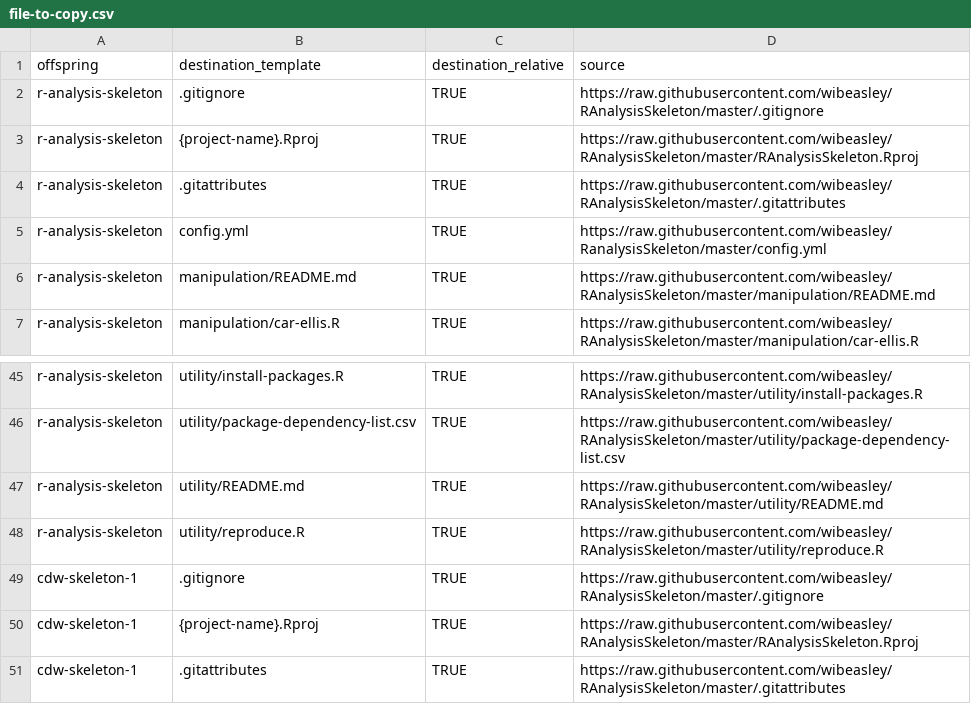
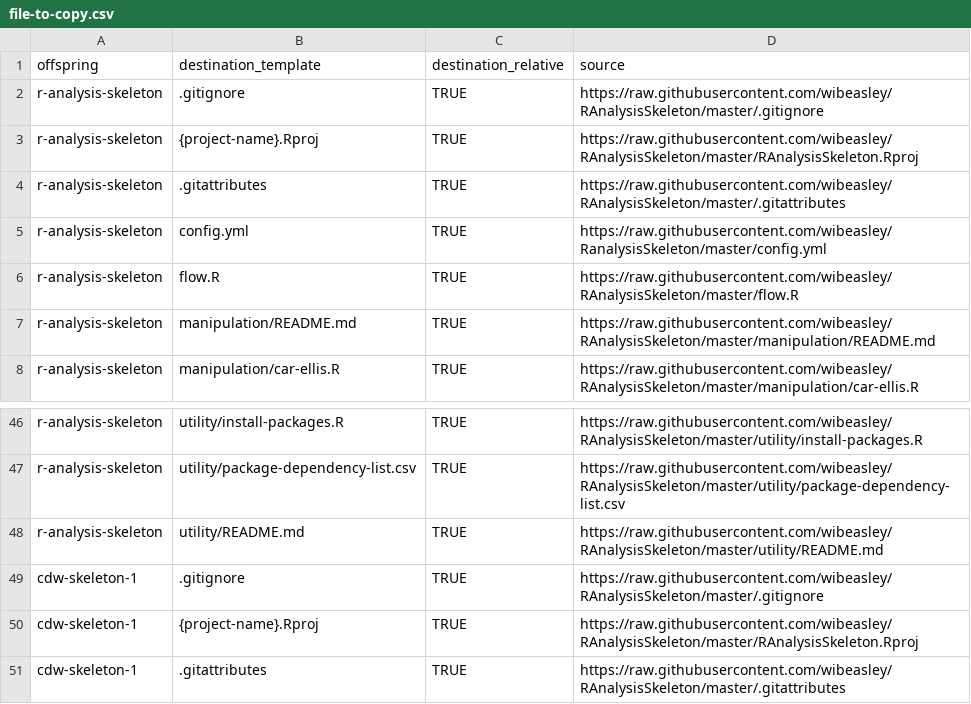
Before and after one commit to OuhscBbmc/pluripotent, a CSV file: inst/metadata/file-to-copy.csv, drawn as a sheet; only a part is shown, gaps mark what is left out.

Commit message:
different flow file location
https://github.com/wibeasley/RAnalysisSkeleton/issues/18

```diff
--- a/inst/metadata/file-to-copy.csv
+++ b/inst/metadata/file-to-copy.csv
@@ -5,2 +5,3 @@ r-analysis-skeleton,.gitattributes,TRUE,https://raw.githubusercontent.com/wibeas
 r-analysis-skeleton,config.yml,TRUE,https://raw.githubusercontent.com/wibeasley/RanalysisSkeleton/master/config.yml
+r-analysis-skeleton,flow.R,TRUE,https://raw.githubusercontent.com/wibeasley/RAnalysisSkeleton/master/flow.R
 r-analysis-skeleton,manipulation/README.md,TRUE,https://raw.githubusercontent.com/wibeasley/RAnalysisSkeleton/master/manipulation/README.md
@@ -47,3 +48,2 @@ r-analysis-skeleton,utility/package-dependency-list.csv,TRUE,https://raw.githubu
 r-analysis-skeleton,utility/README.md,TRUE,https://raw.githubusercontent.com/wibeasley/RAnalysisSkeleton/master/utility/README.md
-r-analysis-skeleton,utility/reproduce.R,TRUE,https://raw.githubusercontent.com/wibeasley/RAnalysisSkeleton/master/utility/reproduce.R
 cdw-skeleton-1,.gitignore,TRUE,https://raw.githubusercontent.com/wibeasley/RAnalysisSkeleton/master/.gitignore
```
